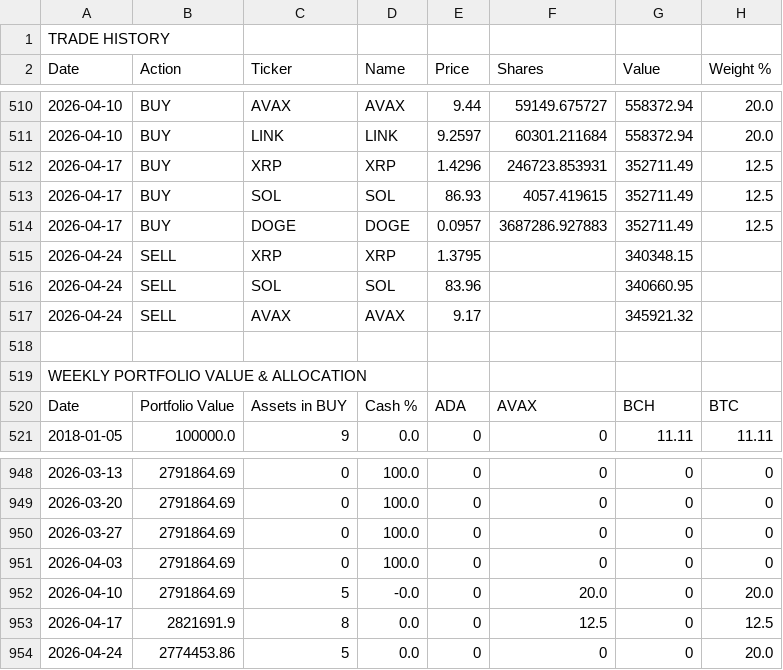
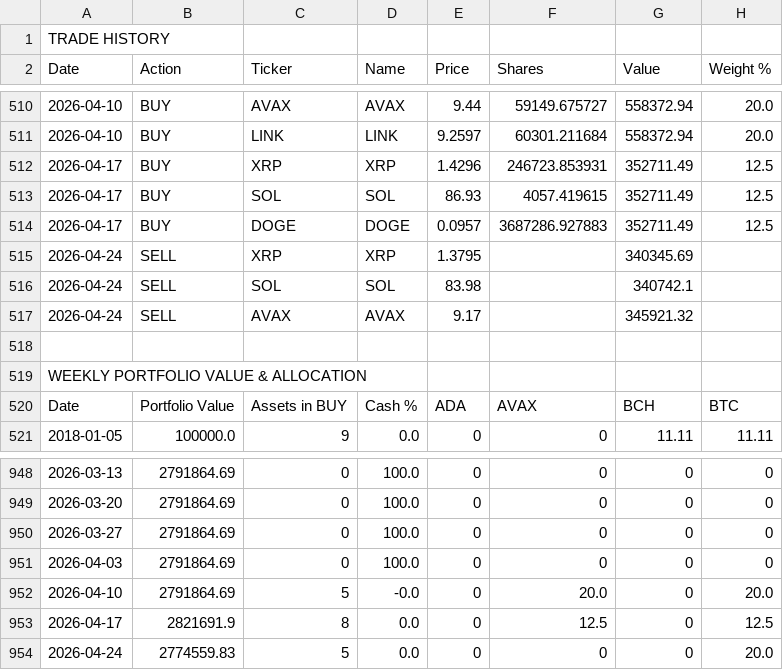
Before and after one commit to callingmarkets/signals, a CSV file: crypto-rotation-full-history.csv, drawn as a sheet; only a part is shown, gaps mark what is left out; the diff names each change by its address in the sheet, - before the commit and + after, or states it on an @@ line.

```diff
--- a/crypto-rotation-full-history.csv
+++ b/crypto-rotation-full-history.csv
-G515 (Value): 340348.15
+G515 (Value): 340345.69
-E516 (Price): 83.96
+E516 (Price): 83.98
-G516 (Value): 340660.95
+G516 (Value): 340742.1
-B954 (Action): 2774453.86
+B954 (Action): 2774559.83
```
Also changed, not shown: 1 other file.
